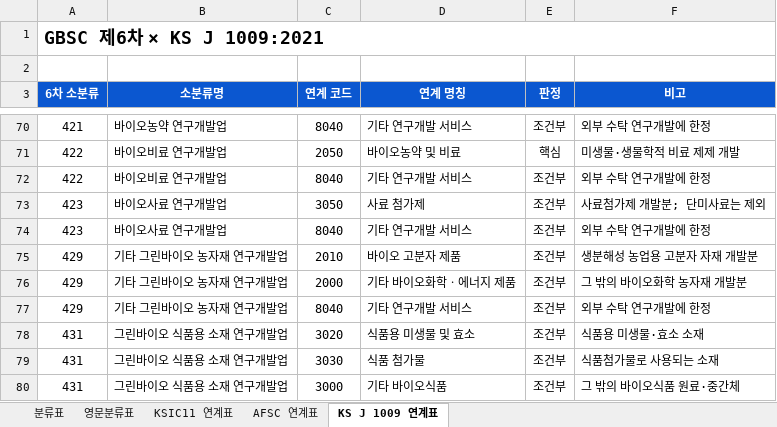
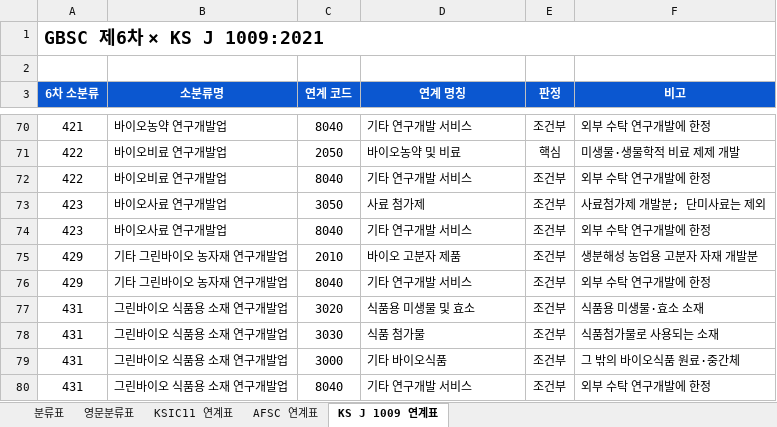
Before and after one commit to eins-going/classification_greenbio, an Excel workbook: xlsx/그린바이오산업_특수분류표_6차.xlsx, sheet KS J 1009 연계표, drawn as a sheet; only a part is shown, gaps mark what is left out; the shorter side is filled out with more unchanged rows; values as stored, in another font and other column widths than the file's, no borders; the diff names each change by its address in the sheet, - before the commit and + after, or states it on an @@ line.

```diff
--- a/xlsx/그린바이오산업_특수분류표_6차.xlsx (sheet KS J 1009 연계표)
+++ b/xlsx/그린바이오산업_특수분류표_6차.xlsx (sheet KS J 1009 연계표)
-row 76: 429 | 기타 그린바이오 농자재 연구개발업 | 2000 | 기타 바이오화학ㆍ에너지 제품 | 조건부 | 그 밖의 바이오화학 농자재 개발분
```
Also changed, not shown: sheet 분류표, 2 other files.
